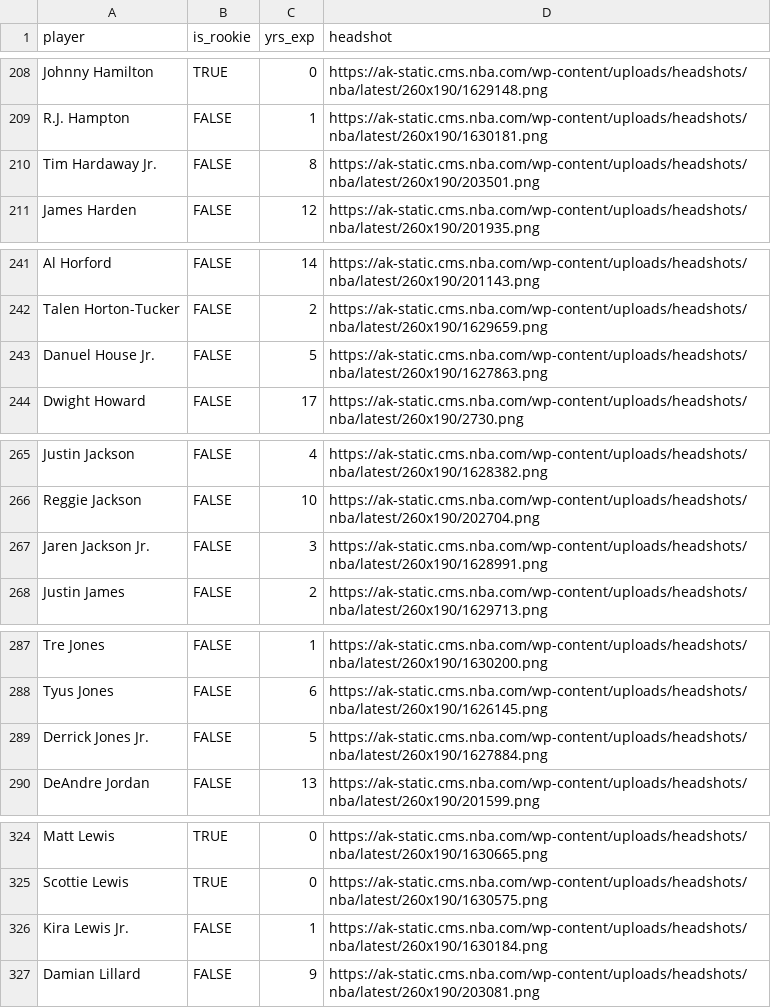
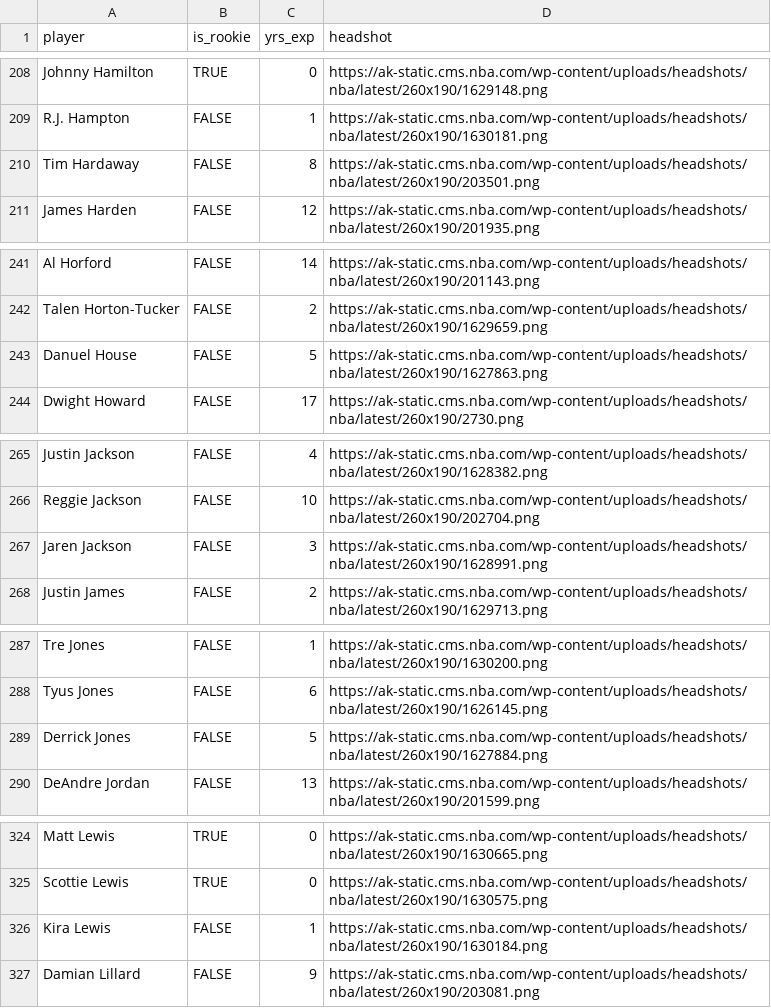
Before and after one commit to jyablonski/nba_elt_dbt, a CSV file: data/staging_seed_player_attributes.csv, drawn as a sheet; only a part is shown, gaps mark what is left out; the diff covers the shown part only.

```diff
--- a/data/staging_seed_player_attributes.csv
+++ b/data/staging_seed_player_attributes.csv
@@ -209,3 +209,3 @@ Johnny Hamilton,TRUE,0,https://ak-static.cms.nba.com/wp-content/uploads/headshot
 R.J. Hampton,FALSE,1,https://ak-static.cms.nba.com/wp-content/uploads/headshots/nba/latest/260x190/1630181.png
-Tim Hardaway Jr.,FALSE,8,https://ak-static.cms.nba.com/wp-content/uploads/headshots/nba/latest/260x190/203501.png
+Tim Hardaway,FALSE,8,https://ak-static.cms.nba.com/wp-content/uploads/headshots/nba/latest/260x190/203501.png
 James Harden,FALSE,12,https://ak-static.cms.nba.com/wp-content/uploads/headshots/nba/latest/260x190/201935.png
@@ -242,3 +242,3 @@ Al Horford,FALSE,14,https://ak-static.cms.nba.com/wp-content/uploads/headshots/n
 Talen Horton-Tucker,FALSE,2,https://ak-static.cms.nba.com/wp-content/uploads/headshots/nba/latest/260x190/1629659.png
-Danuel House Jr.,FALSE,5,https://ak-static.cms.nba.com/wp-content/uploads/headshots/nba/latest/260x190/1627863.png
+Danuel House,FALSE,5,https://ak-static.cms.nba.com/wp-content/uploads/headshots/nba/latest/260x190/1627863.png
 Dwight Howard,FALSE,17,https://ak-static.cms.nba.com/wp-content/uploads/headshots/nba/latest/260x190/2730.png
@@ -266,3 +266,3 @@ Justin Jackson,FALSE,4,https://ak-static.cms.nba.com/wp-content/uploads/headshot
 Reggie Jackson,FALSE,10,https://ak-static.cms.nba.com/wp-content/uploads/headshots/nba/latest/260x190/202704.png
-Jaren Jackson Jr.,FALSE,3,https://ak-static.cms.nba.com/wp-content/uploads/headshots/nba/latest/260x190/1628991.png
+Jaren Jackson,FALSE,3,https://ak-static.cms.nba.com/wp-content/uploads/headshots/nba/latest/260x190/1628991.png
 Justin James,FALSE,2,https://ak-static.cms.nba.com/wp-content/uploads/headshots/nba/latest/260x190/1629713.png
@@ -288,3 +288,3 @@ Tre Jones,FALSE,1,https://ak-static.cms.nba.com/wp-content/uploads/headshots/nba
 Tyus Jones,FALSE,6,https://ak-static.cms.nba.com/wp-content/uploads/headshots/nba/latest/260x190/1626145.png
-Derrick Jones Jr.,FALSE,5,https://ak-static.cms.nba.com/wp-content/uploads/headshots/nba/latest/260x190/1627884.png
+Derrick Jones,FALSE,5,https://ak-static.cms.nba.com/wp-content/uploads/headshots/nba/latest/260x190/1627884.png
 DeAndre Jordan,FALSE,13,https://ak-static.cms.nba.com/wp-content/uploads/headshots/nba/latest/260x190/201599.png
@@ -325,3 +325,3 @@ Matt Lewis,TRUE,0,https://ak-static.cms.nba.com/wp-content/uploads/headshots/nba
 Scottie Lewis,TRUE,0,https://ak-static.cms.nba.com/wp-content/uploads/headshots/nba/latest/260x190/1630575.png
-Kira Lewis Jr.,FALSE,1,https://ak-static.cms.nba.com/wp-content/uploads/headshots/nba/latest/260x190/1630184.png
+Kira Lewis,FALSE,1,https://ak-static.cms.nba.com/wp-content/uploads/headshots/nba/latest/260x190/1630184.png
 Damian Lillard,FALSE,9,https://ak-static.cms.nba.com/wp-content/uploads/headshots/nba/latest/260x190/203081.png
```
Also changed, not shown: 23 edited cells elsewhere in this file, 2 other files.
